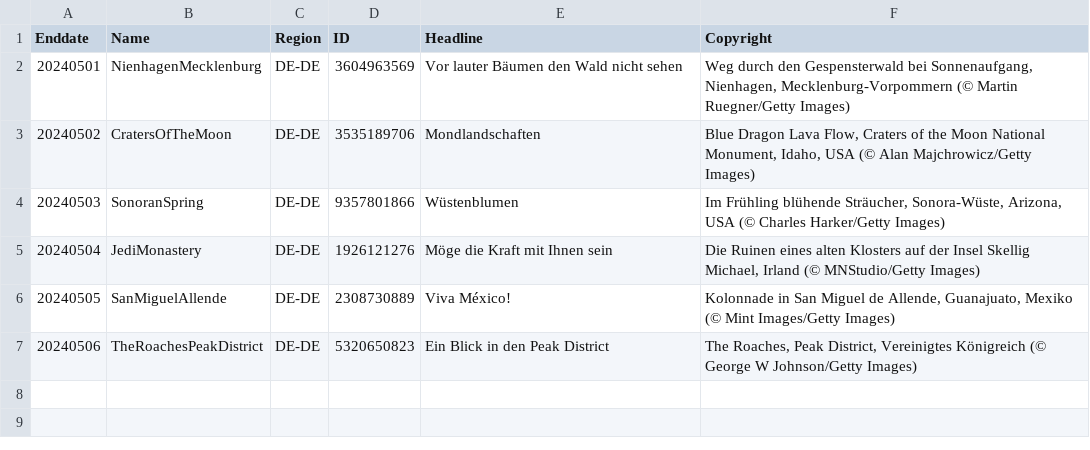
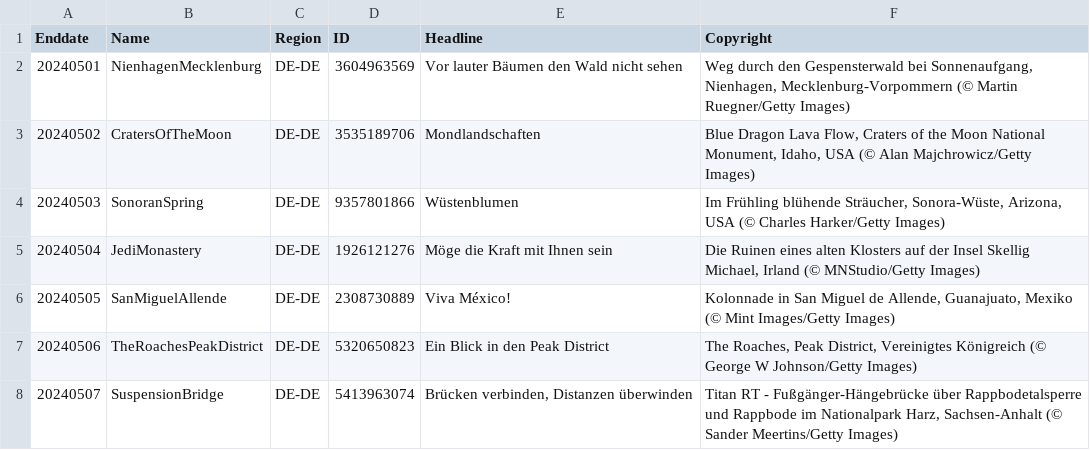
Before and after one commit to tauyoungsama/imageArchive, a CSV file: metadata/DE-DE.csv, drawn as a sheet.

```diff
--- a/metadata/DE-DE.csv
+++ b/metadata/DE-DE.csv
@@ -7 +7,2 @@ Enddate,Name,Region,ID,Headline,Copyright
 20240506,TheRoachesPeakDistrict,DE-DE,5320650823,"Ein Blick in den Peak District","The Roaches, Peak District, Vereinigtes Königreich (© George W Johnson/Getty Images)"
+20240507,SuspensionBridge,DE-DE,5413963074,"Brücken verbinden, Distanzen überwinden","Titan RT - Fußgänger-Hängebrücke über Rappbodetalsperre und Rappbode im Nationalpark Harz, Sachsen-Anhalt (© Sander Meertins/Getty Images)"
```
Also changed, not shown: metadata/EN-GB.csv, metadata/EN-IN.csv, 12 other files.
